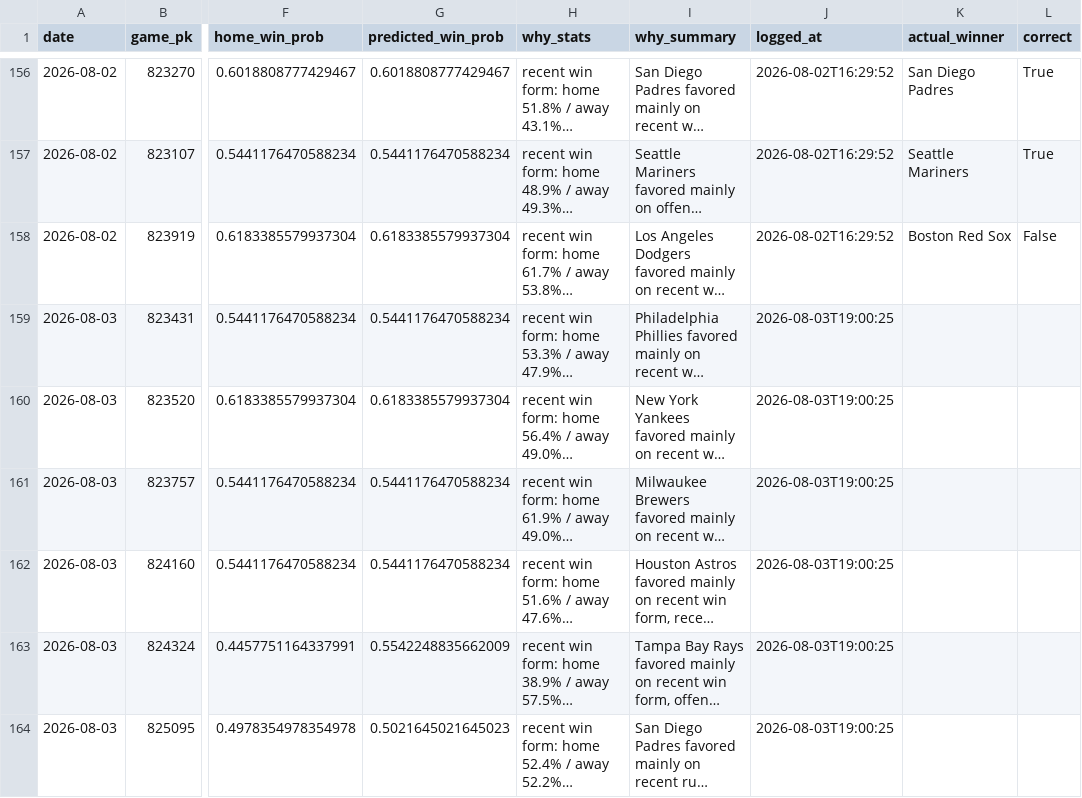
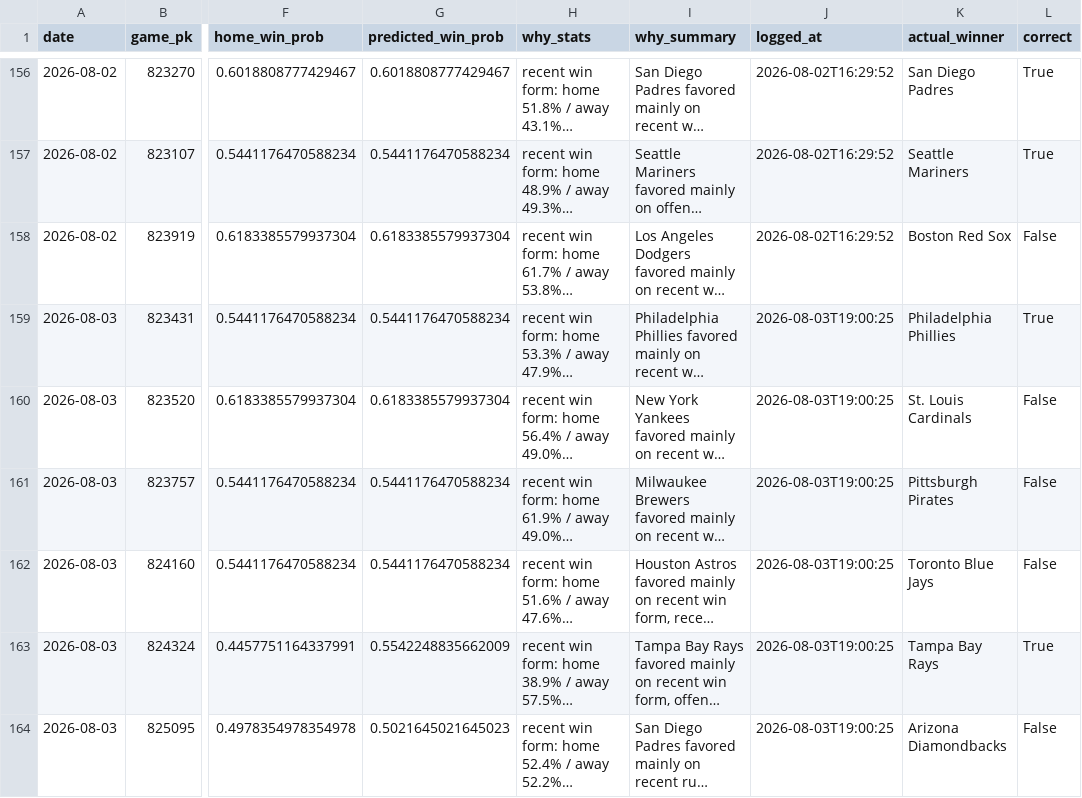
Before and after one commit to jackgoad05-afk/mlb-k-props, a CSV file: output/ml_predictions_ledger.csv, drawn as a sheet; only a part is shown, gaps mark what is left out; long unchanged cells end in …; the diff names each change by its address in the sheet, - before the commit and + after, or states it on an @@ line.

```diff
--- a/output/ml_predictions_ledger.csv
+++ b/output/ml_predictions_ledger.csv
-K159 (actual_winner): (empty)
+K159 (actual_winner): Philadelphia Phillies
-L159 (correct): (empty)
+L159 (correct): True
-K160 (actual_winner): (empty)
+K160 (actual_winner): St. Louis Cardinals
-L160:L162 (correct): (empty)
+L160:L162 (correct): False
-K161 (actual_winner): (empty)
+K161 (actual_winner): Pittsburgh Pirates
-K162 (actual_winner): (empty)
+K162 (actual_winner): Toronto Blue Jays
-K163 (actual_winner): (empty)
+K163 (actual_winner): Tampa Bay Rays
-L163 (correct): (empty)
+L163 (correct): True
-K164 (actual_winner): (empty)
+K164 (actual_winner): Arizona Diamondbacks
-L164 (correct): (empty)
+L164 (correct): False
```
Also changed, not shown: data/raw/pitcher_gamelogs_2026.csv, output/ks_paper_ledger.csv, 1 other file.
